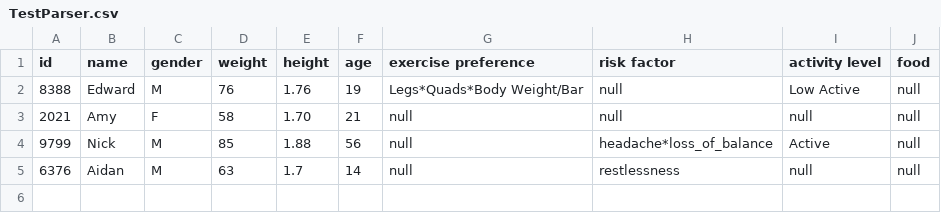
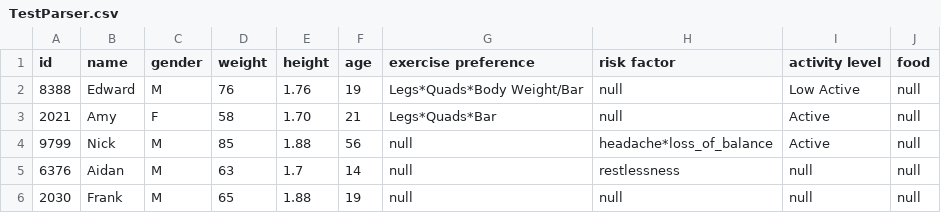
Before and after one commit to CSC207-UofT/course-project-dj-wepny, a CSV file: src/main/data/TestParser.csv (was src/main/java/TestParser.csv), drawn as a sheet.

Commit message:
Moved all csv file into the data folder and changed file path in Constants. added comments for some test cases that i have currently on my branch. modified test cases so now some of them calls UserManager to create user

```diff
--- a/src/main/java/TestParser.csv
+++ b/src/main/data/TestParser.csv
@@ -2,4 +2,5 @@ id, name, gender, weight, height, age, exercise preference, risk factor, activit
 8388,Edward,M,76,1.76,19,Legs*Quads*Body Weight/Bar,null,Low Active,null
-2021,Amy,F,58,1.70,21,null,null,null,null
+2021,Amy,F,58,1.70,21,Legs*Quads*Bar,null,Active,null
 9799,Nick,M,85,1.88,56,null,headache*loss_of_balance,Active,null
 6376,Aidan,M,63,1.7,14,null,restlessness,null,null
+2030,Frank,M,65,1.88,19,null,null,null,null
```
Also changed, not shown: 12 other files.
